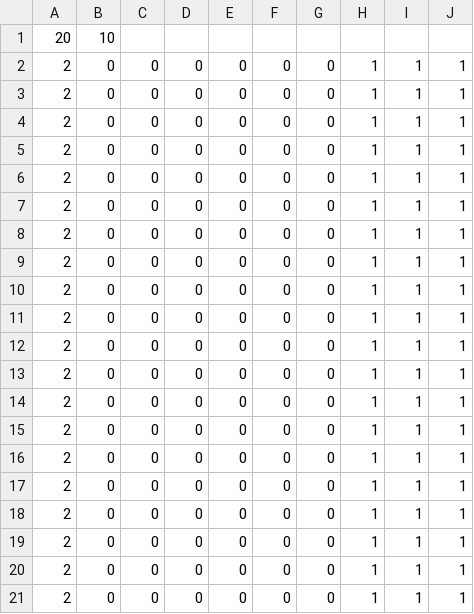
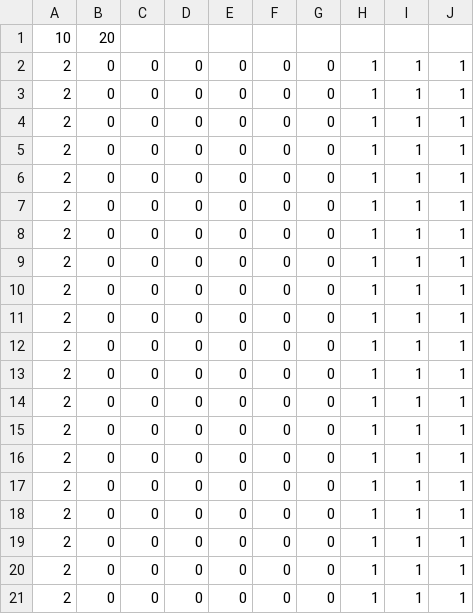
Before and after one commit to davidluzhiyun/COMPSCI307D_cellular_automaton, a CSV file: data/wator/divided.csv, drawn as a sheet.

Commit message:
Changed dimensions data to be columns, rows to match rest of example files

```diff
--- a/data/wator/divided.csv
+++ b/data/wator/divided.csv
@@ -1,2 +1,2 @@
-20,10
+10,20
 2,0,0,0,0,0,0,1,1,1
```
